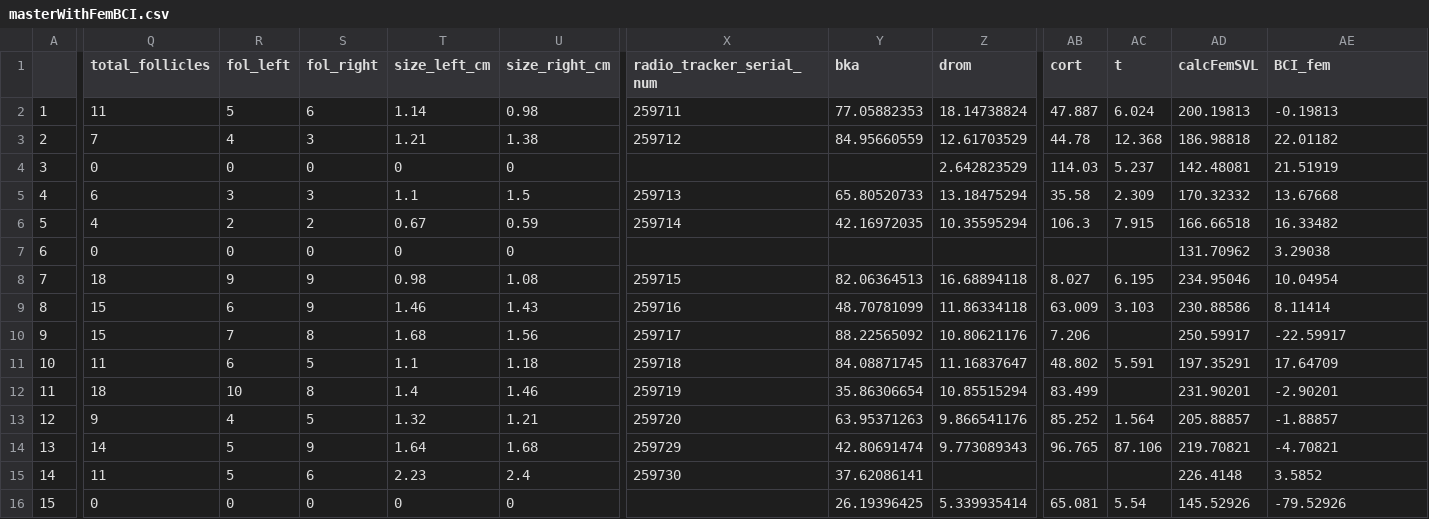
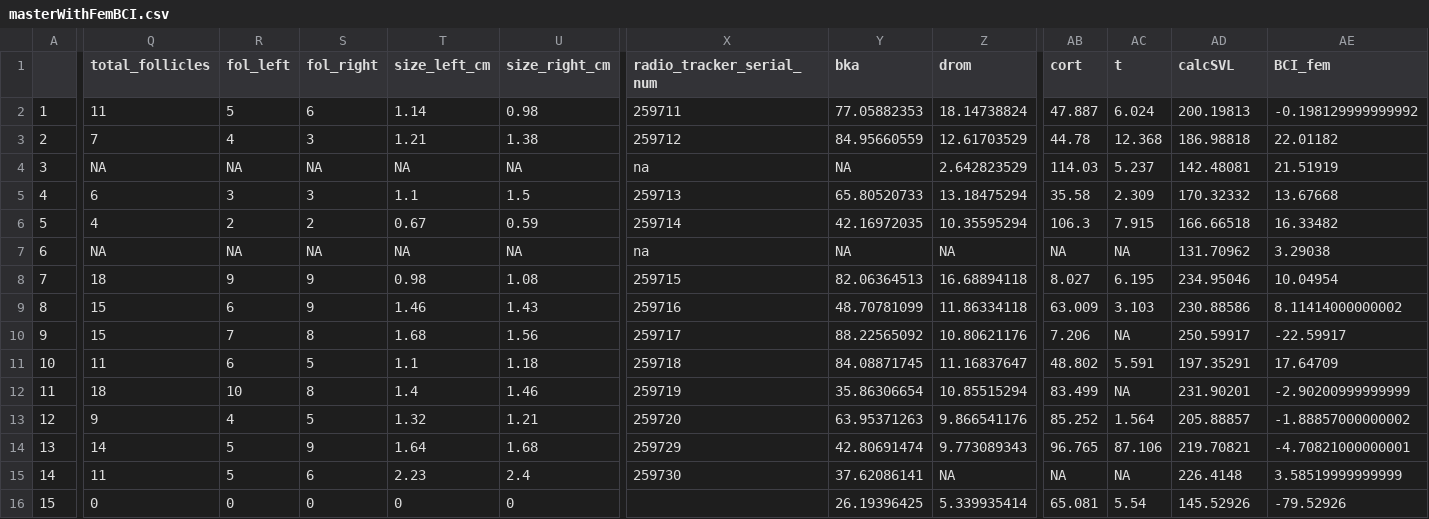
Before and after one commit to KiClaudia/HondurasPhys, a CSV file: workingdata/masterWithFemBCI.csv, drawn as a sheet; only a part is shown, gaps mark what is left out; the diff covers the shown part only; the diff names each change by its address in the sheet, - before the commit and + after, or states it on an @@ line.

```diff
--- a/workingdata/masterWithFemBCI.csv
+++ b/workingdata/masterWithFemBCI.csv
-AD1: calcFemSVL
+AD1: calcSVL
-AE2 (BCI_fem): -0.19813
+AE2 (BCI_fem): -0.198129999999992
-Q4 (total_follicles): 0
+Q4 (total_follicles): NA
-R4 (fol_left): 0
+R4 (fol_left): NA
-S4 (fol_right): 0
+S4 (fol_right): NA
-T4 (size_left_cm): 0
+T4 (size_left_cm): NA
-U4 (size_right_cm): 0
+U4 (size_right_cm): NA
-X4 (radio_tracker_serial_num): (empty)
+X4 (radio_tracker_serial_num): na
-Y4 (bka): (empty)
+Y4 (bka): NA
-Q7 (total_follicles): 0
+Q7 (total_follicles): NA
-R7 (fol_left): 0
+R7 (fol_left): NA
-S7 (fol_right): 0
+S7 (fol_right): NA
-T7 (size_left_cm): 0
+T7 (size_left_cm): NA
-U7 (size_right_cm): 0
+U7 (size_right_cm): NA
-X7 (radio_tracker_serial_num): (empty)
+X7 (radio_tracker_serial_num): na
-Y7 (bka): (empty)
+Y7 (bka): NA
-Z7 (drom): (empty)
+Z7 (drom): NA
-AB7 (cort): (empty)
+AB7 (cort): NA
-AC7 (t): (empty)
+AC7 (t): NA
-AE9 (BCI_fem): 8.11414
+AE9 (BCI_fem): 8.11414000000002
-AC10 (t): (empty)
+AC10 (t): NA
-AC12 (t): (empty)
+AC12 (t): NA
-AE12 (BCI_fem): -2.90201
+AE12 (BCI_fem): -2.90200999999999
-AE13 (BCI_fem): -1.88857
+AE13 (BCI_fem): -1.88857000000002
-AE14 (BCI_fem): -4.70821
+AE14 (BCI_fem): -4.70821000000001
-Z15 (drom): (empty)
+Z15 (drom): NA
-AB15 (cort): (empty)
+AB15 (cort): NA
-AC15 (t): (empty)
+AC15 (t): NA
-AE15 (BCI_fem): 3.5852
+AE15 (BCI_fem): 3.58519999999999
```
Also changed, not shown: 17 edited cells elsewhere in this file, workingdata/masterWithMalBCI.csv, 4 other files.
